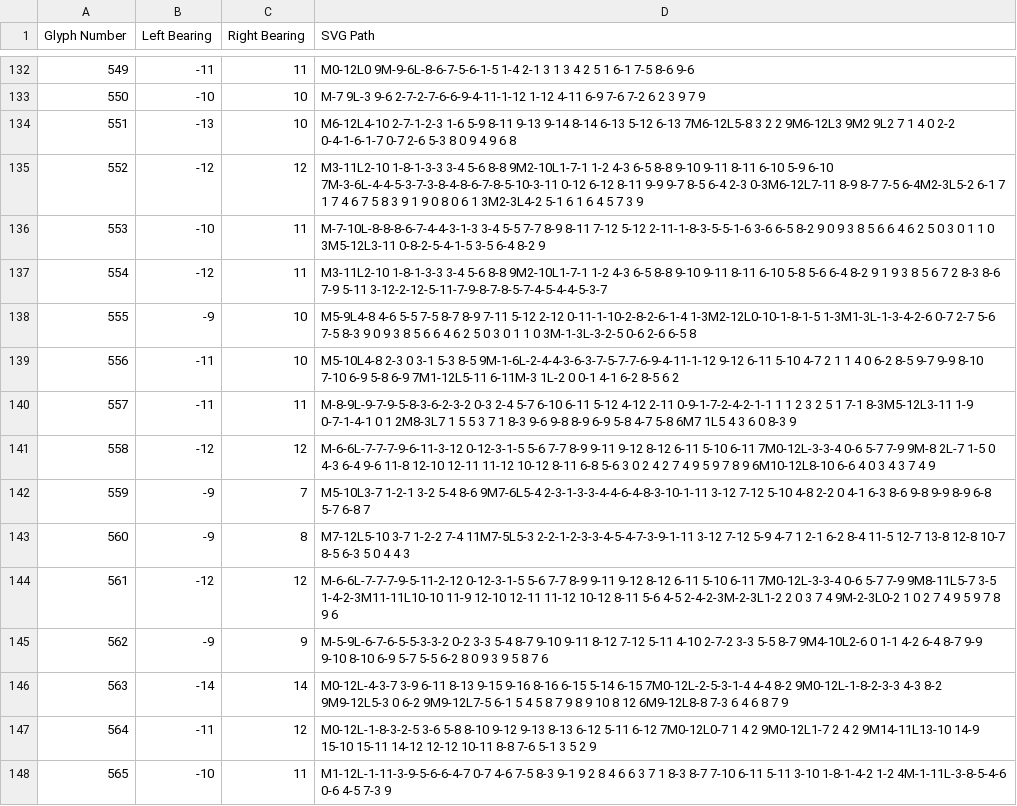
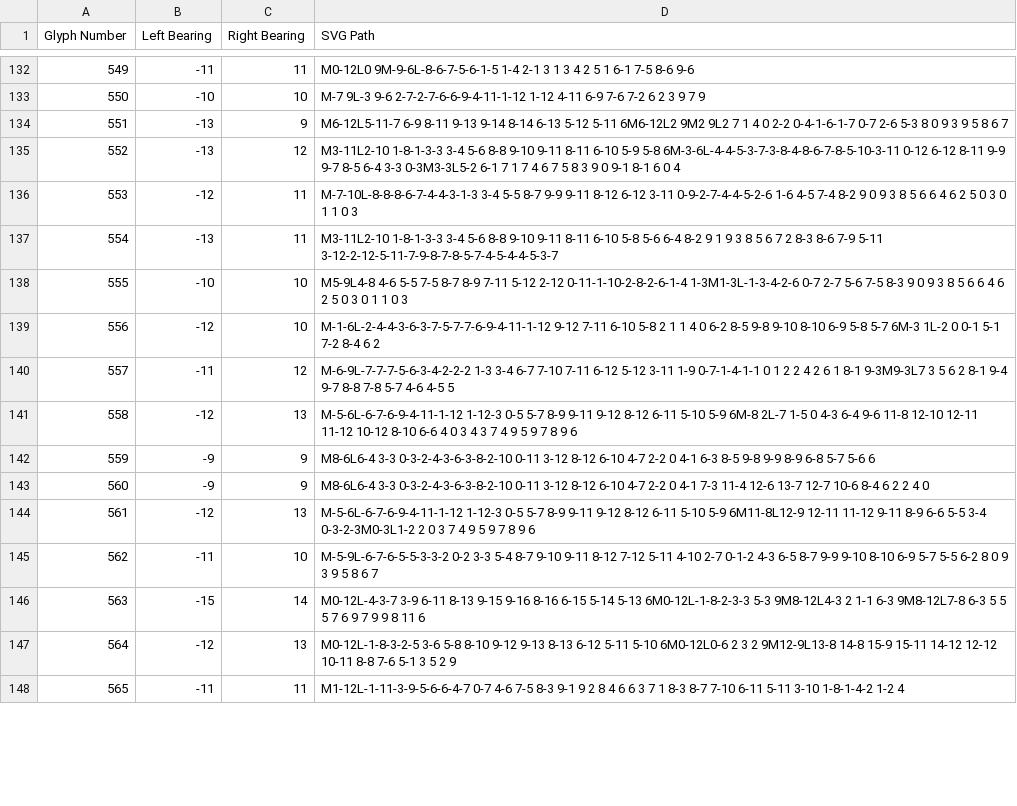
Before and after one commit to chrispalmeri/hershey-font-repertory, a CSV file: data/NWL Occidental Paths.csv, drawn as a sheet; only a part is shown, gaps mark what is left out; the diff covers the shown part only.

```diff
--- a/data/NWL Occidental Paths.csv
+++ b/data/NWL Occidental Paths.csv
@@ -133,16 +133,16 @@ Glyph Number,Left Bearing,Right Bearing,SVG Path
 550,-10,10,M-7 9L-3 9-6 2-7-2-7-6-6-9-4-11-1-12 1-12 4-11 6-9 7-6 7-2 6 2 3 9 7 9
-551,-13,10,M6-12L4-10 2-7-1-2-3 1-6 5-9 8-11 9-13 9-14 8-14 6-13 5-12 6-13 7M6-12L5-8 3 2 2 9M6-12L3 9M2 9L2 7 1 4 0 2-2 0-4-1-6-1-7 0-7 2-6 5-3 8 0 9 4 9 6 8
-552,-12,12,M3-11L2-10 1-8-1-3-3 3-4 5-6 8-8 9M2-10L1-7-1 1-2 4-3 6-5 8-8 9-10 9-11 8-11 6-10 5-9 6-10 7M-3-6L-4-4-5-3-7-3-8-4-8-6-7-8-5-10-3-11 0-12 6-12 8-11 9-9 9-7 8-5 6-4 2-3 0-3M6-12L7-11 8-9 8-7 7-5 6-4M2-3L5-2 6-1 7 1 7 4 6 7 5 8 3 9 1 9 0 8 0 6 1 3M2-3L4-2 5-1 6 1 6 4 5 7 3 9
-553,-10,11,M-7-10L-8-8-8-6-7-4-4-3-1-3 3-4 5-5 7-7 8-9 8-11 7-12 5-12 2-11-1-8-3-5-5-1-6 3-6 6-5 8-2 9 0 9 3 8 5 6 6 4 6 2 5 0 3 0 1 1 0 3M5-12L3-11 0-8-2-5-4-1-5 3-5 6-4 8-2 9
-554,-12,11,M3-11L2-10 1-8-1-3-3 3-4 5-6 8-8 9M2-10L1-7-1 1-2 4-3 6-5 8-8 9-10 9-11 8-11 6-10 5-8 5-6 6-4 8-2 9 1 9 3 8 5 6 7 2 8-3 8-6 7-9 5-11 3-12-2-12-5-11-7-9-8-7-8-5-7-4-5-4-4-5-3-7
-555,-9,10,M5-9L4-8 4-6 5-5 7-5 8-7 8-9 7-11 5-12 2-12 0-11-1-10-2-8-2-6-1-4 1-3M2-12L0-10-1-8-1-5 1-3M1-3L-1-3-4-2-6 0-7 2-7 5-6 7-5 8-3 9 0 9 3 8 5 6 6 4 6 2 5 0 3 0 1 1 0 3M-1-3L-3-2-5 0-6 2-6 6-5 8
-556,-11,10,M5-10L4-8 2-3 0 3-1 5-3 8-5 9M-1-6L-2-4-4-3-6-3-7-5-7-7-6-9-4-11-1-12 9-12 6-11 5-10 4-7 2 1 1 4 0 6-2 8-5 9-7 9-9 8-10 7-10 6-9 5-8 6-9 7M1-12L5-11 6-11M-3 1L-2 0 0-1 4-1 6-2 8-5 6 2
-557,-11,11,M-8-9L-9-7-9-5-8-3-6-2-3-2 0-3 2-4 5-7 6-10 6-11 5-12 4-12 2-11 0-9-1-7-2-4-2-1-1 1 1 2 3 2 5 1 7-1 8-3M5-12L3-11 1-9 0-7-1-4-1 0 1 2M8-3L7 1 5 5 3 7 1 8-3 9-6 9-8 8-9 6-9 5-8 4-7 5-8 6M7 1L5 4 3 6 0 8-3 9
-558,-12,12,M-6-6L-7-7-7-9-6-11-3-12 0-12-3-1-5 5-6 7-7 8-9 9-11 9-12 8-12 6-11 5-10 6-11 7M0-12L-3-3-4 0-6 5-7 7-9 9M-8 2L-7 1-5 0 4-3 6-4 9-6 11-8 12-10 12-11 11-12 10-12 8-11 6-8 5-6 3 0 2 4 2 7 4 9 5 9 7 8 9 6M10-12L8-10 6-6 4 0 3 4 3 7 4 9
-559,-9,7,M5-10L3-7 1-2-1 3-2 5-4 8-6 9M7-6L5-4 2-3-1-3-3-4-4-6-4-8-3-10-1-11 3-12 7-12 5-10 4-8 2-2 0 4-1 6-3 8-6 9-8 9-9 8-9 6-8 5-7 6-8 7
-560,-9,8,M7-12L5-10 3-7 1-2-2 7-4 11M7-5L5-3 2-2-1-2-3-3-4-5-4-7-3-9-1-11 3-12 7-12 5-9 4-7 1 2-1 6-2 8-4 11-5 12-7 13-8 12-8 10-7 8-5 6-3 5 0 4 4 3
-561,-12,12,M-6-6L-7-7-7-9-5-11-2-12 0-12-3-1-5 5-6 7-7 8-9 9-11 9-12 8-12 6-11 5-10 6-11 7M0-12L-3-3-4 0-6 5-7 7-9 9M8-11L5-7 3-5 1-4-2-3M11-11L10-10 11-9 12-10 12-11 11-12 10-12 8-11 5-6 4-5 2-4-2-3M-2-3L1-2 2 0 3 7 4 9M-2-3L0-2 1 0 2 7 4 9 5 9 7 8 9 6
-562,-9,9,M-5-9L-6-7-6-5-5-3-3-2 0-2 3-3 5-4 8-7 9-10 9-11 8-12 7-12 5-11 4-10 2-7-2 3-3 5-5 8-7 9M4-10L2-6 0 1-1 4-2 6-4 8-7 9-9 9-10 8-10 6-9 5-7 5-5 6-2 8 0 9 3 9 5 8 7 6
-563,-14,14,M0-12L-4-3-7 3-9 6-11 8-13 9-15 9-16 8-16 6-15 5-14 6-15 7M0-12L-2-5-3-1-4 4-4 8-2 9M0-12L-1-8-2-3-3 4-3 8-2 9M9-12L5-3 0 6-2 9M9-12L7-5 6-1 5 4 5 8 7 9 8 9 10 8 12 6M9-12L8-8 7-3 6 4 6 8 7 9
-564,-11,12,M0-12L-1-8-3-2-5 3-6 5-8 8-10 9-12 9-13 8-13 6-12 5-11 6-12 7M0-12L0-7 1 4 2 9M0-12L1-7 2 4 2 9M14-11L13-10 14-9 15-10 15-11 14-12 12-12 10-11 8-8 7-6 5-1 3 5 2 9
-565,-10,11,M1-12L-1-11-3-9-5-6-6-4-7 0-7 4-6 7-5 8-3 9-1 9 2 8 4 6 6 3 7 1 8-3 8-7 7-10 6-11 5-11 3-10 1-8-1-4-2 1-2 4M-1-11L-3-8-5-4-6 0-6 4-5 7-3 9
+551,-13,9,M6-12L5-11-7 6-9 8-11 9-13 9-14 8-14 6-13 5-12 5-11 6M6-12L2 9M2 9L2 7 1 4 0 2-2 0-4-1-6-1-7 0-7 2-6 5-3 8 0 9 3 9 5 8 6 7
+552,-13,12,M3-11L2-10 1-8-1-3-3 3-4 5-6 8-8 9-10 9-11 8-11 6-10 5-9 5-8 6M-3-6L-4-4-5-3-7-3-8-4-8-6-7-8-5-10-3-11 0-12 6-12 8-11 9-9 9-7 8-5 6-4 3-3 0-3M3-3L5-2 6-1 7 1 7 4 6 7 5 8 3 9 0 9-1 8-1 6 0 4
+553,-12,11,M-7-10L-8-8-8-6-7-4-4-3-1-3 3-4 5-5 8-7 9-9 9-11 8-12 6-12 3-11 0-9-2-7-4-4-5-2-6 1-6 4-5 7-4 8-2 9 0 9 3 8 5 6 6 4 6 2 5 0 3 0 1 1 0 3
+554,-13,11,M3-11L2-10 1-8-1-3-3 3-4 5-6 8-8 9-10 9-11 8-11 6-10 5-8 5-6 6-4 8-2 9 1 9 3 8 5 6 7 2 8-3 8-6 7-9 5-11 3-12-2-12-5-11-7-9-8-7-8-5-7-4-5-4-4-5-3-7
+555,-10,10,M5-9L4-8 4-6 5-5 7-5 8-7 8-9 7-11 5-12 2-12 0-11-1-10-2-8-2-6-1-4 1-3M1-3L-1-3-4-2-6 0-7 2-7 5-6 7-5 8-3 9 0 9 3 8 5 6 6 4 6 2 5 0 3 0 1 1 0 3
+556,-12,10,M-1-6L-2-4-4-3-6-3-7-5-7-7-6-9-4-11-1-12 9-12 7-11 6-10 5-8 2 1 1 4 0 6-2 8-5 9-8 9-10 8-10 6-9 5-8 5-7 6M-3 1L-2 0 0-1 5-1 7-2 8-4 6 2
+557,-11,12,M-6-9L-7-7-7-5-6-3-4-2-2-2 1-3 3-4 6-7 7-10 7-11 6-12 5-12 3-11 1-9 0-7-1-4-1-1 0 1 2 2 4 2 6 1 8-1 9-3M9-3L7 3 5 6 2 8-1 9-4 9-7 8-8 7-8 5-7 4-6 4-5 5
+558,-12,13,M-5-6L-6-7-6-9-4-11-1-12 1-12-3 0-5 5-7 8-9 9-11 9-12 8-12 6-11 5-10 5-9 6M-8 2L-7 1-5 0 4-3 6-4 9-6 11-8 12-10 12-11 11-12 10-12 8-10 6-6 4 0 3 4 3 7 4 9 5 9 7 8 9 6
+559,-9,9,M8-6L6-4 3-3 0-3-2-4-3-6-3-8-2-10 0-11 3-12 8-12 6-10 4-7 2-2 0 4-1 6-3 8-5 9-8 9-9 8-9 6-8 5-7 5-6 6
+560,-9,9,M8-6L6-4 3-3 0-3-2-4-3-6-3-8-2-10 0-11 3-12 8-12 6-10 4-7 2-2 0 4-1 7-3 11-4 12-6 13-7 12-7 10-6 8-4 6 2 2 4 0
+561,-12,13,M-5-6L-6-7-6-9-4-11-1-12 1-12-3 0-5 5-7 8-9 9-11 9-12 8-12 6-11 5-10 5-9 6M11-8L12-9 12-11 11-12 9-11 8-9 6-6 5-5 3-4 0-3-2-3M0-3L1-2 2 0 3 7 4 9 5 9 7 8 9 6
+562,-11,10,M-5-9L-6-7-6-5-5-3-3-2 0-2 3-3 5-4 8-7 9-10 9-11 8-12 7-12 5-11 4-10 2-7 0-1-2 4-3 6-5 8-7 9-9 9-10 8-10 6-9 5-7 5-5 6-2 8 0 9 3 9 5 8 6 7
+563,-15,14,M0-12L-4-3-7 3-9 6-11 8-13 9-15 9-16 8-16 6-15 5-14 5-13 6M0-12L-1-8-2-3-3 5-3 9M8-12L4-3 2 1-1 6-3 9M8-12L7-8 6-3 5 5 5 7 6 9 7 9 9 8 11 6
+564,-12,13,M0-12L-1-8-3-2-5 3-6 5-8 8-10 9-12 9-13 8-13 6-12 5-11 5-10 6M0-12L0-6 2 3 2 9M12-9L13-8 14-8 15-9 15-11 14-12 12-12 10-11 8-8 7-6 5-1 3 5 2 9
+565,-11,11,M1-12L-1-11-3-9-5-6-6-4-7 0-7 4-6 7-5 8-3 9-1 9 2 8 4 6 6 3 7 1 8-3 8-7 7-10 6-11 5-11 3-10 1-8-1-4-2 1-2 4
```
Also changed, not shown: 49 edited cells elsewhere in this file, 2 other files.
